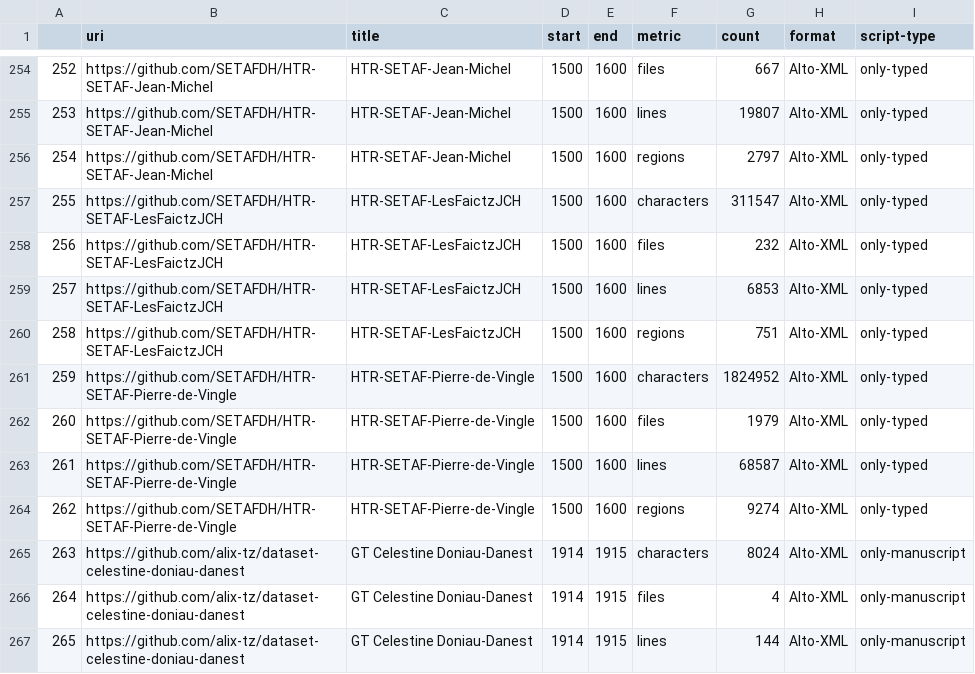
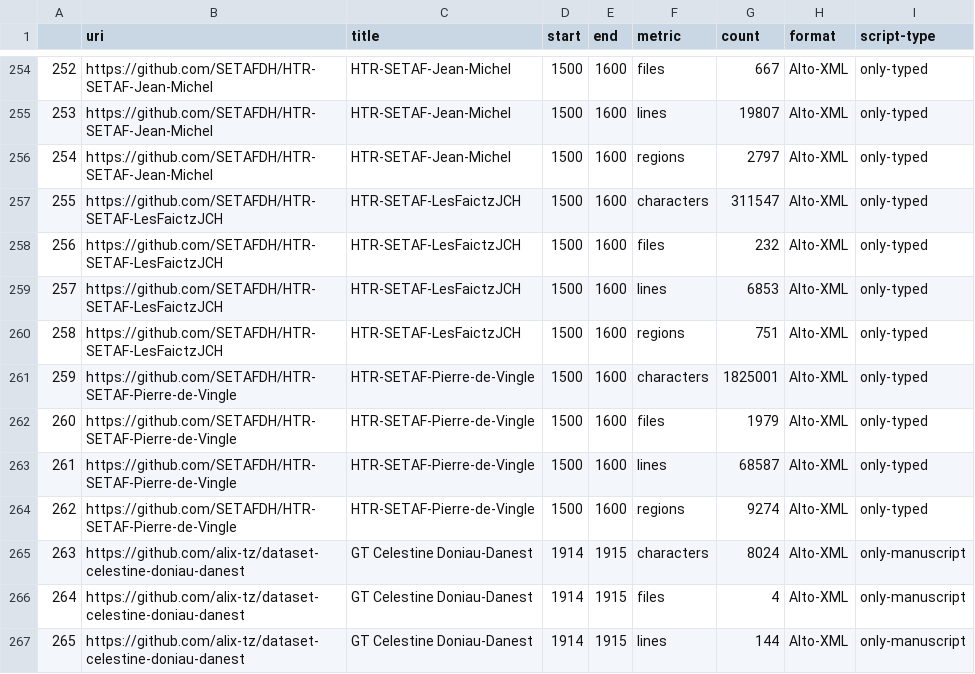
Before and after one commit to HTR-United/htr-united, a CSV file: statistics.csv, drawn as a sheet; only a part is shown, gaps mark what is left out.

```diff
--- a/statistics.csv
+++ b/statistics.csv
@@ -260,3 +260,3 @@
 258,https://github.com/SETAFDH/HTR-SETAF-LesFaictzJCH,HTR-SETAF-LesFaictzJCH,1500,1600,regions,751,Alto-XML,only-typed
-259,https://github.com/SETAFDH/HTR-SETAF-Pierre-de-Vingle,HTR-SETAF-Pierre-de-Vingle,1500,1600,characters,1824952,Alto-XML,only-typed
+259,https://github.com/SETAFDH/HTR-SETAF-Pierre-de-Vingle,HTR-SETAF-Pierre-de-Vingle,1500,1600,characters,1825001,Alto-XML,only-typed
 260,https://github.com/SETAFDH/HTR-SETAF-Pierre-de-Vingle,HTR-SETAF-Pierre-de-Vingle,1500,1600,files,1979,Alto-XML,only-typed
```
Also changed, not shown: 3 other files.
